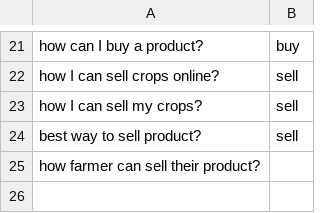
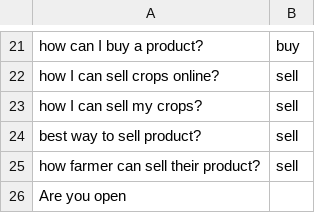
Before and after one commit to reflectstars/NLP-ANN-Agriculture-Chatbot, a CSV file: datasets/intent.csv, drawn as a sheet; only a part is shown, gaps mark what is left out.

```diff
--- a/datasets/intent.csv
+++ b/datasets/intent.csv
@@ -24,2 +24,3 @@ how I can sell my crops?,sell
 best way to sell product?,sell
-how farmer can sell their product?,
+how farmer can sell their product?,sell
+Are you open
```
